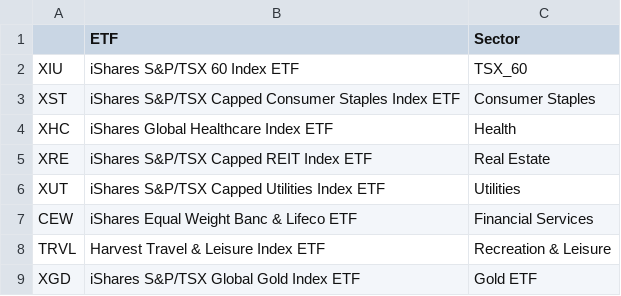
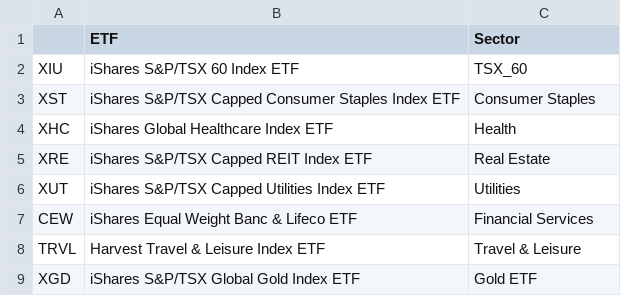
Before and after one commit to Sahib0096/Project-1-Group-3-, a CSV file: Output/ticker.csv, drawn as a sheet.

```diff
--- a/Output/ticker.csv
+++ b/Output/ticker.csv
@@ -7,3 +7,3 @@ XUT,iShares S&P/TSX Capped Utilities Index ETF,Utilities
 CEW,iShares Equal Weight Banc & Lifeco ETF,Financial Services
-TRVL,Harvest Travel & Leisure Index ETF,Recreation & Leisure
+TRVL,Harvest Travel & Leisure Index ETF,Travel & Leisure
 XGD,iShares S&P/TSX Global Gold Index ETF,Gold ETF
```
Also changed, not shown: 3 other files.
